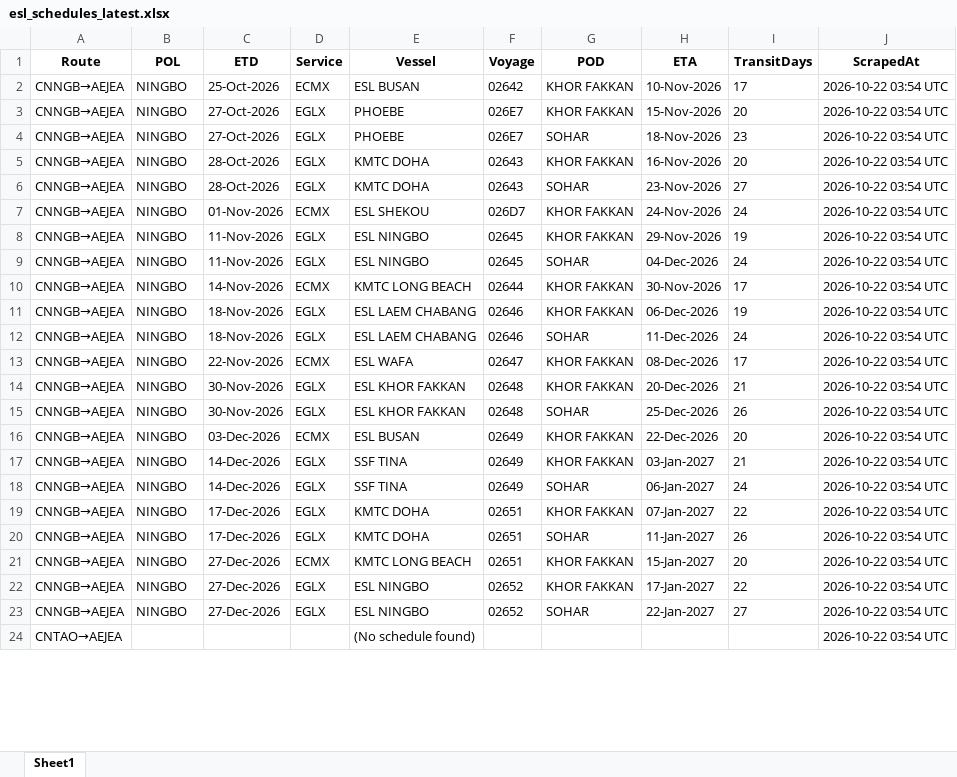
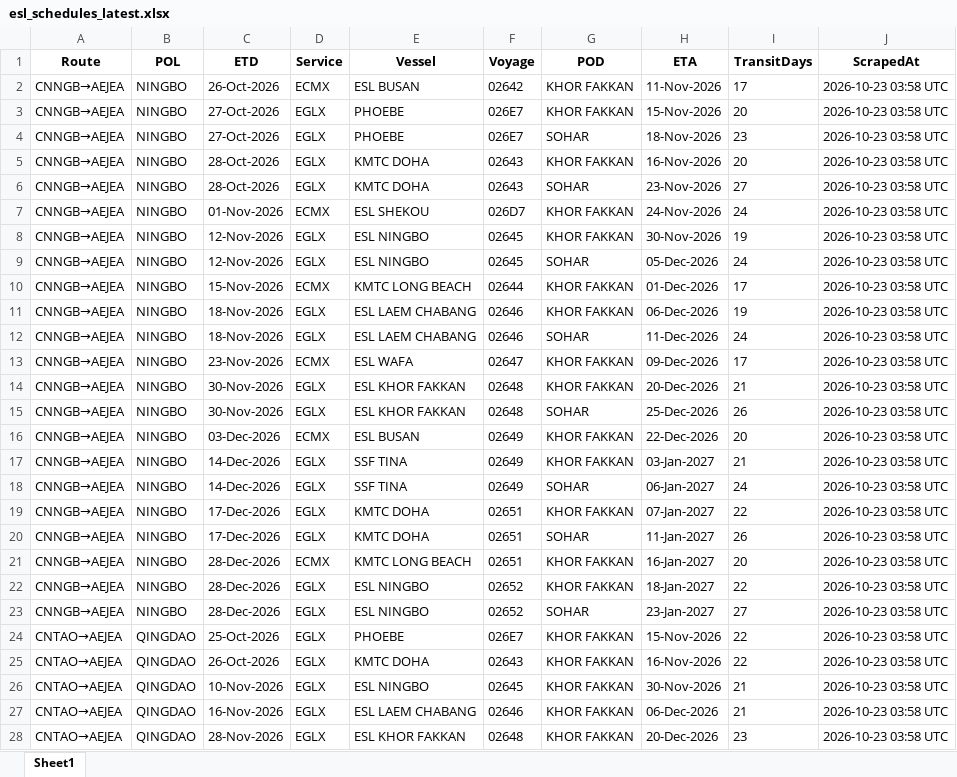
Before and after one commit to Arthur202608/esl-schedule-fetcher, an Excel workbook: output/esl_schedules_latest.xlsx, sheet Sheet1, drawn as a sheet; only a part is shown; values as stored, in another font and other column widths than the file's, no borders; removed rows and columns are numbered as before the commit, all else as after; the diff covers the shown part only; the diff names each change by its address in the sheet, - before the commit and + after, or states it on an @@ line.

```diff
--- a/output/esl_schedules_latest.xlsx (sheet Sheet1)
+++ b/output/esl_schedules_latest.xlsx (sheet Sheet1)
-C2 (ETD): 25-Oct-2026
+C2 (ETD): 26-Oct-2026
-H2 (ETA): 10-Nov-2026
+H2 (ETA): 11-Nov-2026
-J2:J23 (ScrapedAt): 2026-10-22 03:54 UTC
+J2:J23 (ScrapedAt): 2026-10-23 03:58 UTC
-C8:C9 (ETD): 11-Nov-2026
+C8:C9 (ETD): 12-Nov-2026
-H8 (ETA): 29-Nov-2026
+H8 (ETA): 30-Nov-2026
-H9 (ETA): 04-Dec-2026
+H9 (ETA): 05-Dec-2026
-C10 (ETD): 14-Nov-2026
+C10 (ETD): 15-Nov-2026
-H10 (ETA): 30-Nov-2026
+H10 (ETA): 01-Dec-2026
-C13 (ETD): 22-Nov-2026
+C13 (ETD): 23-Nov-2026
-H13 (ETA): 08-Dec-2026
+H13 (ETA): 09-Dec-2026
-C21:C23 (ETD): 27-Dec-2026
+C21:C23 (ETD): 28-Dec-2026
-H21 (ETA): 15-Jan-2027
+H21 (ETA): 16-Jan-2027
-H22 (ETA): 17-Jan-2027
+H22 (ETA): 18-Jan-2027
-H23 (ETA): 22-Jan-2027
+H23 (ETA): 23-Jan-2027
-row 24: CNTAO→AEJEA |  |  |  | (No schedule found) |  |  |  |  | 2026-10-22 03:54 UTC
+row 24: CNTAO→AEJEA | QINGDAO | 25-Oct-2026 | EGLX | PHOEBE | 026E7 | KHOR FAKKAN | 15-Nov-2026 | 22 | 2026-10-23 03:58 UTC
+row 25: CNTAO→AEJEA | QINGDAO | 26-Oct-2026 | EGLX | KMTC DOHA | 02643 | KHOR FAKKAN | 16-Nov-2026 | 22 | 2026-10-23 03:58 UTC
+row 26: CNTAO→AEJEA | QINGDAO | 10-Nov-2026 | EGLX | ESL NINGBO | 02645 | KHOR FAKKAN | 30-Nov-2026 | 21 | 2026-10-23 03:58 UTC
+row 27: CNTAO→AEJEA | QINGDAO | 16-Nov-2026 | EGLX | ESL LAEM CHABANG | 02646 | KHOR FAKKAN | 06-Dec-2026 | 21 | 2026-10-23 03:58 UTC
+row 28: CNTAO→AEJEA | QINGDAO | 28-Nov-2026 | EGLX | ESL KHOR FAKKAN | 02648 | KHOR FAKKAN | 20-Dec-2026 | 23 | 2026-10-23 03:58 UTC
```
Also changed, not shown: 4 added rows, 2 removed rows and 38 edited cells elsewhere in this sheet, output/one_schedules_latest.xlsx, 2 other files.
